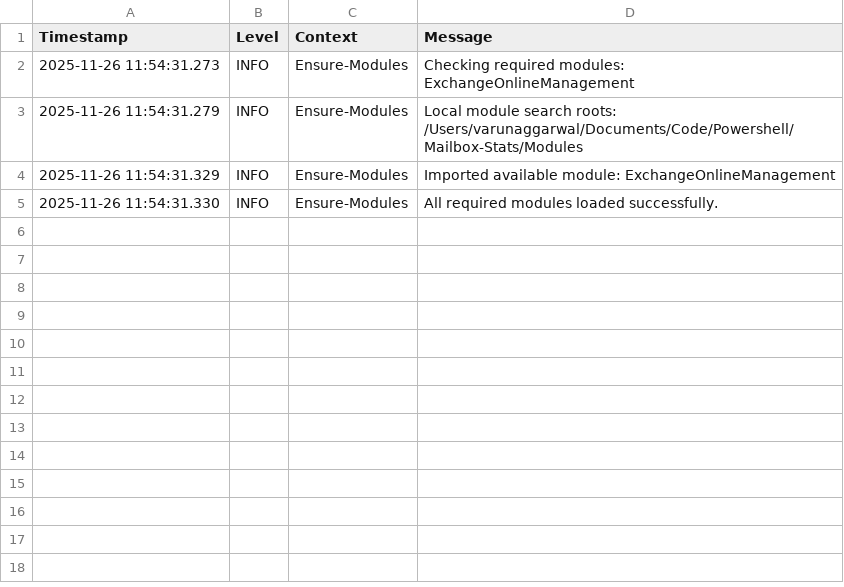
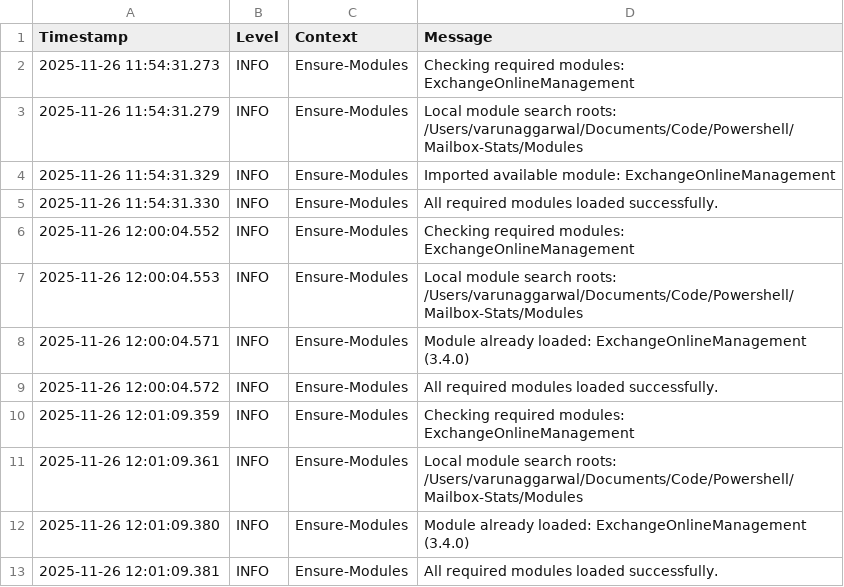
Before and after one commit to varunaggar/Code, a CSV file: Powershell/Mailbox-Stats/Modules/Common/Common-Logs/Common.psm1-2025-11-26_11-54-31.csv, drawn as a sheet.

```diff
--- a/Powershell/Mailbox-Stats/Modules/Common/Common-Logs/Common.psm1-2025-11-26_11-54-31.csv
+++ b/Powershell/Mailbox-Stats/Modules/Common/Common-Logs/Common.psm1-2025-11-26_11-54-31.csv
@@ -5 +5,9 @@ Timestamp,Level,Context,Message
 "2025-11-26 11:54:31.330","INFO","Ensure-Modules","All required modules loaded successfully."
+"2025-11-26 12:00:04.552","INFO","Ensure-Modules","Checking required modules: ExchangeOnlineManagement"
+"2025-11-26 12:00:04.553","INFO","Ensure-Modules","Local module search roots: /Users/varunaggarwal/Documents/Code/Powershell/Mailbox-Stats/Modules"
+"2025-11-26 12:00:04.571","INFO","Ensure-Modules","Module already loaded: ExchangeOnlineManagement (3.4.0)"
+"2025-11-26 12:00:04.572","INFO","Ensure-Modules","All required modules loaded successfully."
+"2025-11-26 12:01:09.359","INFO","Ensure-Modules","Checking required modules: ExchangeOnlineManagement"
+"2025-11-26 12:01:09.361","INFO","Ensure-Modules","Local module search roots: /Users/varunaggarwal/Documents/Code/Powershell/Mailbox-Stats/Modules"
+"2025-11-26 12:01:09.380","INFO","Ensure-Modules","Module already loaded: ExchangeOnlineManagement (3.4.0)"
+"2025-11-26 12:01:09.381","INFO","Ensure-Modules","All required modules loaded successfully."
```
Also changed, not shown: 21 other files.
